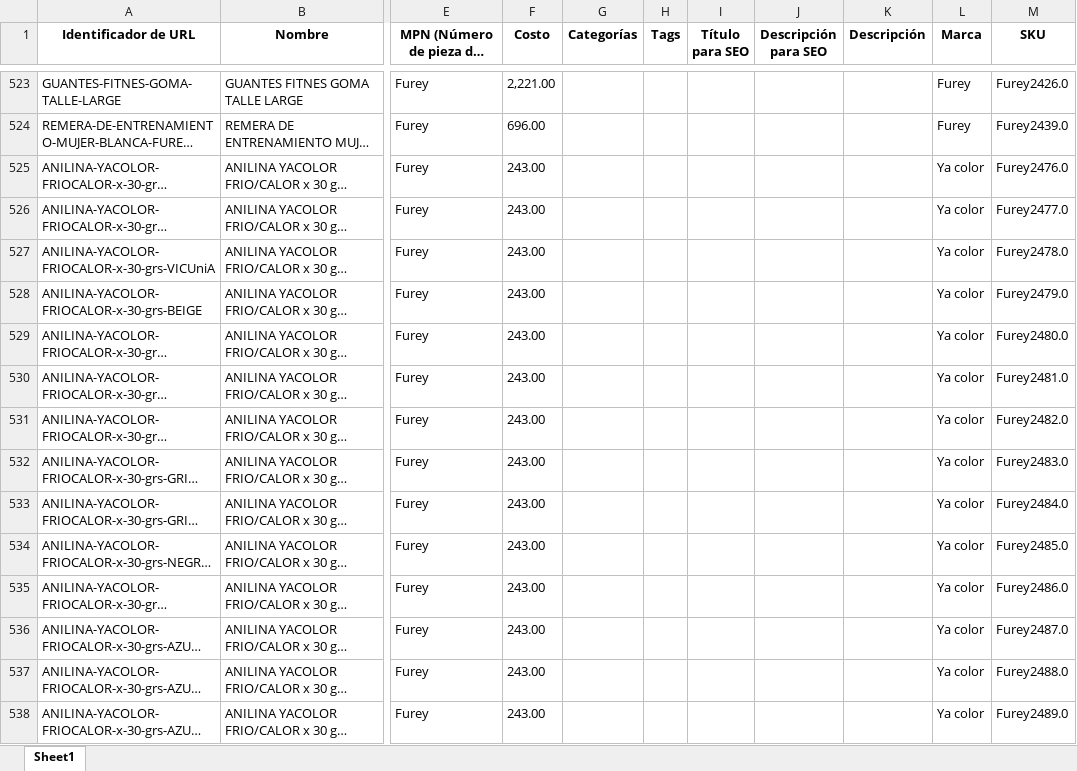
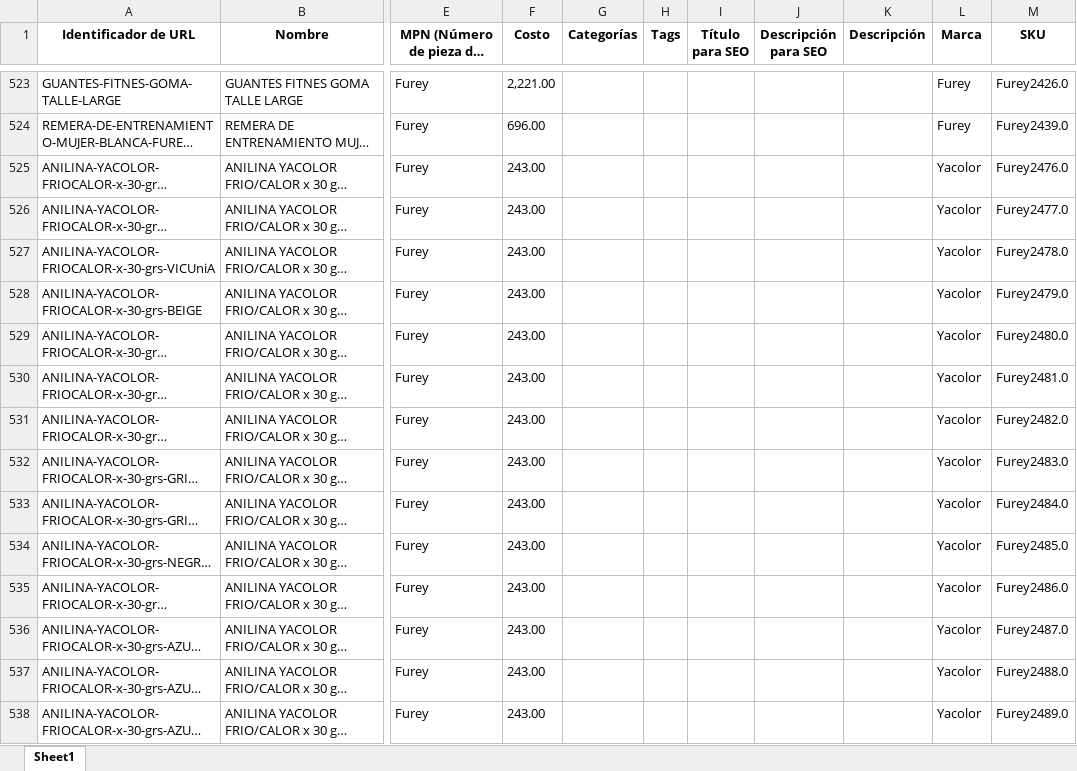
Before and after one commit to franfurey/actualizadorPrecios, an Excel workbook: data/procesados/procesadosCanal/furey.xlsx, sheet Sheet1, drawn as a sheet; only a part is shown, gaps mark what is left out; long unchanged cells end in …; values as stored, in another font and other column widths than the file's, no borders; the diff covers the shown part only; the diff names each change by its address in the sheet, - before the commit and + after, or states it on an @@ line.

```diff
--- a/data/procesados/procesadosCanal/furey.xlsx (sheet Sheet1)
+++ b/data/procesados/procesadosCanal/furey.xlsx (sheet Sheet1)
-L525:L538 (Marca): Ya color
+L525:L538 (Marca): Yacolor
```
Also changed, not shown: 1264 edited cells elsewhere in this sheet, data/procesados/drimel.xlsx, data/proveedor/algabo/listos/algabo.xlsx, 26 other files.
